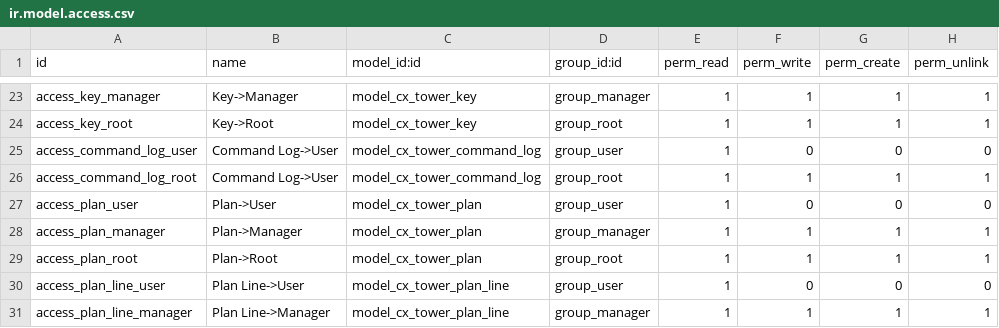
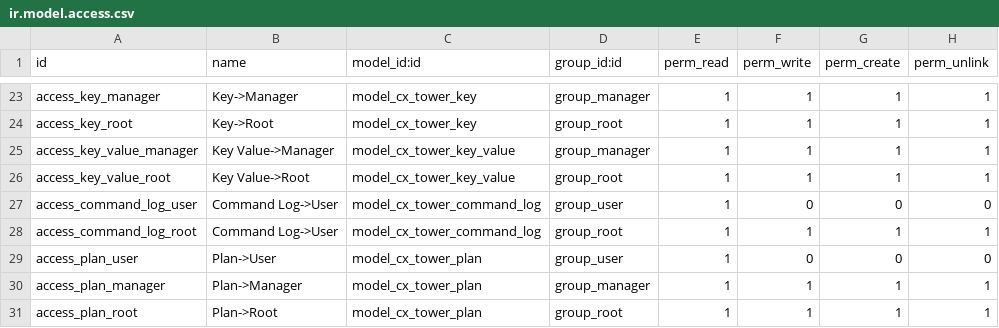
Before and after one commit to cetmix/cetmix-tower, a CSV file: cetmix_tower_server/security/ir.model.access.csv, drawn as a sheet; only a part is shown, gaps mark what is left out; the shorter side is filled out with more unchanged rows.

Commit message:
[IMP][BREAKING] cx_tower_server: Refactor secrets
Before this commit
-------------------

Current implementation of secrets presumes that a secret can be linked
either to a server or a partner.
This requires to make an exclusion from the unique constraint for the
references to allow to have several secrets with the same reference.
This breaks the general paradigm of references being unique, raises
confusion and is error prone.

After this commit
-----------------

New dedicated model is added to store custom secret values for secrets.
At the same time backward compatibility is kept by converting "Secret Value"
field of a secret into a computed one.

Now there is no need in custom reference generation for secrets.
Also it's much simpler to understand and maintain secrets logic and
compute "Related Secrets" field in Commands, Files and File Templates.

Task: 4413

```diff
--- a/cetmix_tower_server/security/ir.model.access.csv
+++ b/cetmix_tower_server/security/ir.model.access.csv
@@ -24,2 +24,4 @@ access_key_manager,Key->Manager,model_cx_tower_key,group_manager,1,1,1,1
 access_key_root,Key->Root,model_cx_tower_key,group_root,1,1,1,1
+access_key_value_manager,Key Value->Manager,model_cx_tower_key_value,group_manager,1,1,1,1
+access_key_value_root,Key Value->Root,model_cx_tower_key_value,group_root,1,1,1,1
 access_command_log_user,Command Log->User,model_cx_tower_command_log,group_user,1,0,0,0
```
Also changed, not shown: 18 other files.
